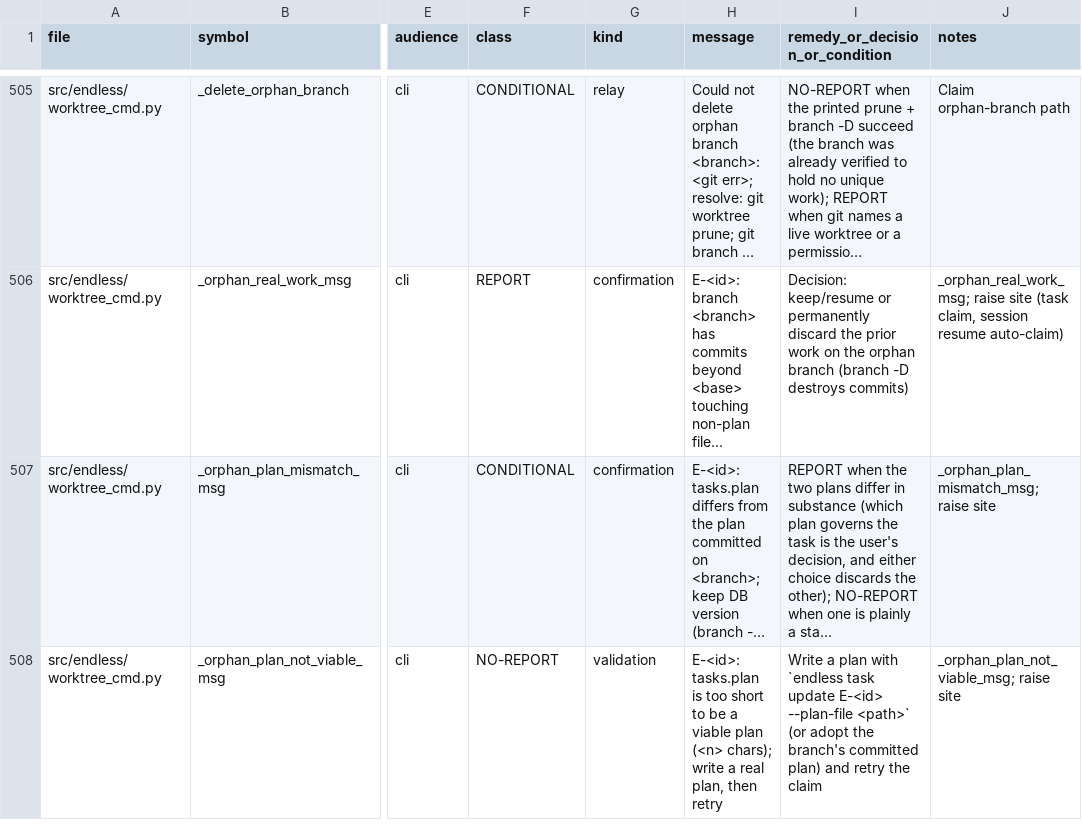
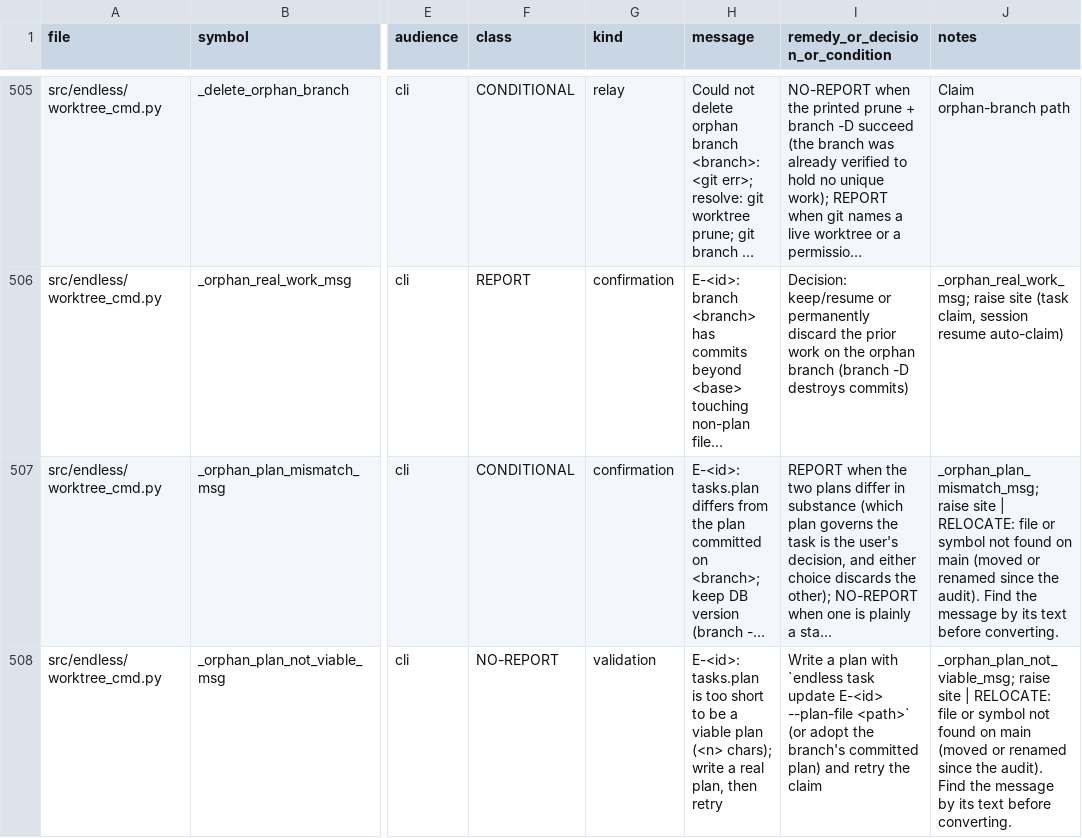
Before and after one commit to mikeschinkel/endless, a TSV file: docs/research-2026-09-17-refusal-inventory.tsv, drawn as a sheet; only a part is shown, gaps mark what is left out; long unchanged cells end in …; the diff covers the shown part only; the diff names each change by its address in the sheet, - before the commit and + after, or states it on an @@ line.

```diff
--- a/docs/research-2026-09-17-refusal-inventory.tsv
+++ b/docs/research-2026-09-17-refusal-inventory.tsv
-J507 (notes): …raise site
+J507 (notes): …raise site | RELOCATE: file or symbol not found on main (moved or renamed since the audit). Find the message by its text before converting.
-J508 (notes): …raise site
+J508 (notes): …raise site | RELOCATE: file or symbol not found on main (moved or renamed since the audit). Find the message by its text before converting.
```
Also changed, not shown: 47 edited cells elsewhere in this file.
